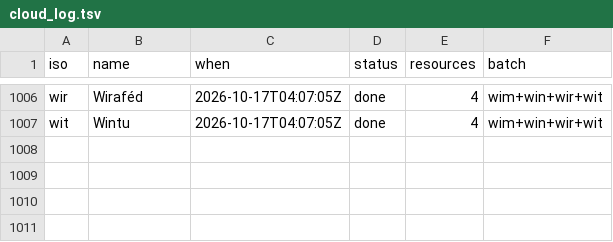
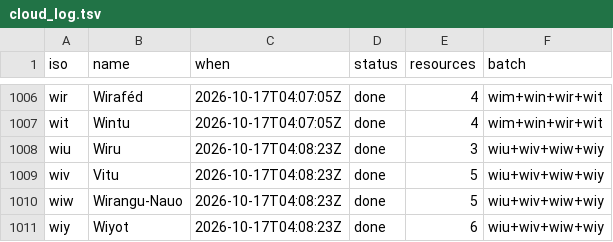
Before and after one commit to kornai/k12, a TSV file: plan/cloud_log.tsv, drawn as a sheet; only a part is shown, gaps mark what is left out; the diff names each change by its address in the sheet, - before the commit and + after, or states it on an @@ line.

```diff
--- a/plan/cloud_log.tsv
+++ b/plan/cloud_log.tsv
+row 1008: wiu | Wiru | 2026-10-17T04:08:23Z | done | 3 | wiu+wiv+wiw+wiy
+row 1009: wiv | Vitu | 2026-10-17T04:08:23Z | done | 5 | wiu+wiv+wiw+wiy
+row 1010: wiw | Wirangu-Nauo | 2026-10-17T04:08:23Z | done | 5 | wiu+wiv+wiw+wiy
+row 1011: wiy | Wiyot | 2026-10-17T04:08:23Z | done | 6 | wiu+wiv+wiw+wiy
```
Also changed, not shown: 16 other files.
